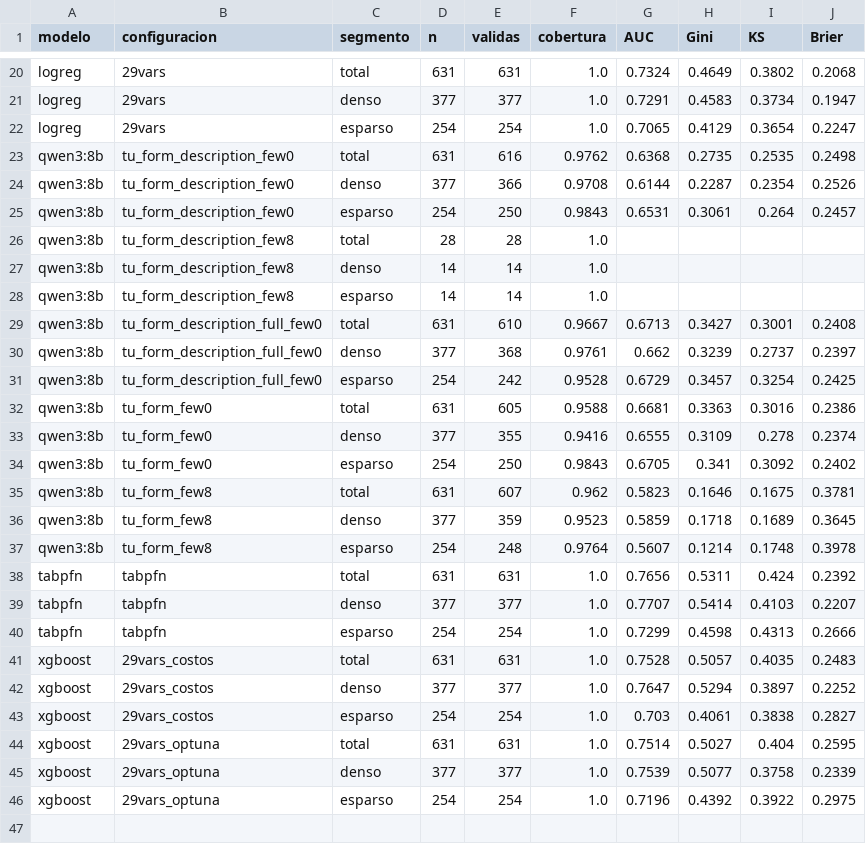
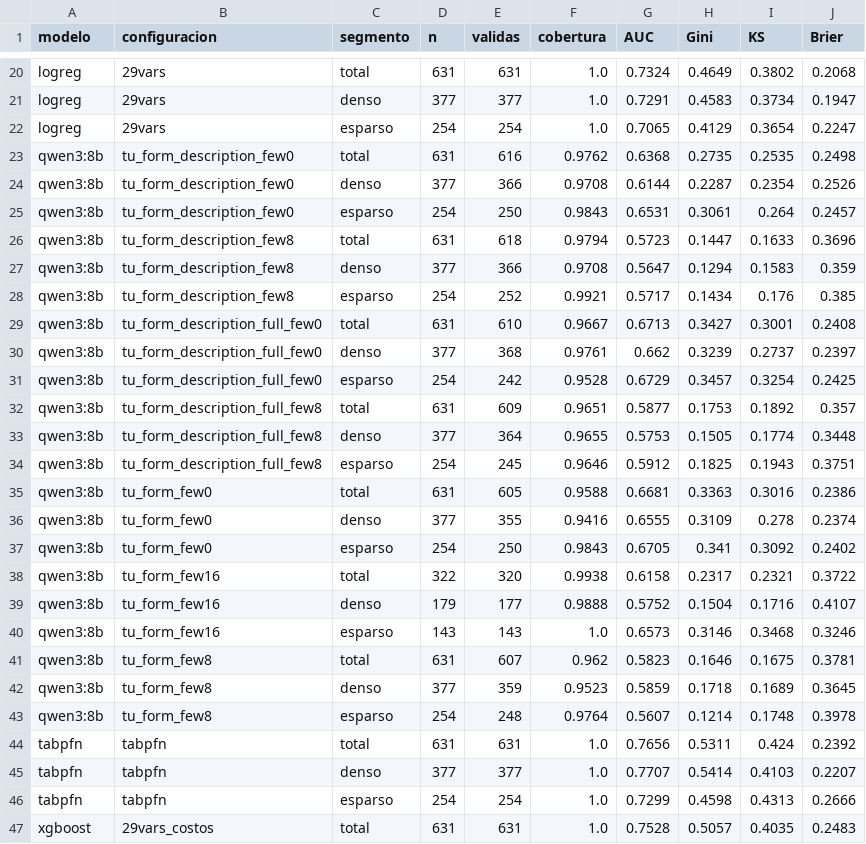
Before and after one commit to federicomoreno613/credit-risk-frontier, a CSV file: data/pipeline/monitoreo/metricas.csv, drawn as a sheet; only a part is shown, gaps mark what is left out; the shorter side is filled out with more unchanged rows.

```diff
--- a/data/pipeline/monitoreo/metricas.csv
+++ b/data/pipeline/monitoreo/metricas.csv
@@ -25,5 +25,5 @@ qwen3:8b,tu_form_description_few0,denso,377,366,0.9708,0.6144,0.2287,0.2354,0.25
 qwen3:8b,tu_form_description_few0,esparso,254,250,0.9843,0.6531,0.3061,0.264,0.2457
-qwen3:8b,tu_form_description_few8,total,28,28,1.0,,,,
-qwen3:8b,tu_form_description_few8,denso,14,14,1.0,,,,
-qwen3:8b,tu_form_description_few8,esparso,14,14,1.0,,,,
+qwen3:8b,tu_form_description_few8,total,631,618,0.9794,0.5723,0.1447,0.1633,0.3696
+qwen3:8b,tu_form_description_few8,denso,377,366,0.9708,0.5647,0.1294,0.1583,0.359
+qwen3:8b,tu_form_description_few8,esparso,254,252,0.9921,0.5717,0.1434,0.176,0.385
 qwen3:8b,tu_form_description_full_few0,total,631,610,0.9667,0.6713,0.3427,0.3001,0.2408
@@ -31,2 +31,5 @@ qwen3:8b,tu_form_description_full_few0,denso,377,368,0.9761,0.662,0.3239,0.2737,
 qwen3:8b,tu_form_description_full_few0,esparso,254,242,0.9528,0.6729,0.3457,0.3254,0.2425
+qwen3:8b,tu_form_description_full_few8,total,631,609,0.9651,0.5877,0.1753,0.1892,0.357
+qwen3:8b,tu_form_description_full_few8,denso,377,364,0.9655,0.5753,0.1505,0.1774,0.3448
+qwen3:8b,tu_form_description_full_few8,esparso,254,245,0.9646,0.5912,0.1825,0.1943,0.3751
 qwen3:8b,tu_form_few0,total,631,605,0.9588,0.6681,0.3363,0.3016,0.2386
@@ -34,2 +37,5 @@ qwen3:8b,tu_form_few0,denso,377,355,0.9416,0.6555,0.3109,0.278,0.2374
 qwen3:8b,tu_form_few0,esparso,254,250,0.9843,0.6705,0.341,0.3092,0.2402
+qwen3:8b,tu_form_few16,total,322,320,0.9938,0.6158,0.2317,0.2321,0.3722
+qwen3:8b,tu_form_few16,denso,179,177,0.9888,0.5752,0.1504,0.1716,0.4107
+qwen3:8b,tu_form_few16,esparso,143,143,1.0,0.6573,0.3146,0.3468,0.3246
 qwen3:8b,tu_form_few8,total,631,607,0.962,0.5823,0.1646,0.1675,0.3781
```
Also changed, not shown: data/pipeline/monitoreo/matrices_confusion.csv, 5 other files.
